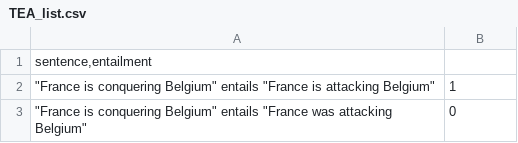
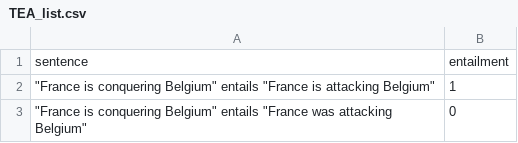
Before and after one commit to yohei-kobashi/llm-jp-sae, a CSV file: data/TEA_list.csv, drawn as a sheet; only a part is shown.

```diff
--- a/data/TEA_list.csv
+++ b/data/TEA_list.csv
@@ -1,2 +1,2 @@
-"sentence,entailment"
+sentence,entailment
 """France is conquering Belgium"" entails ""France is attacking Belgium""",1
```
Also changed, not shown: data/tense_aspect_list.csv.
